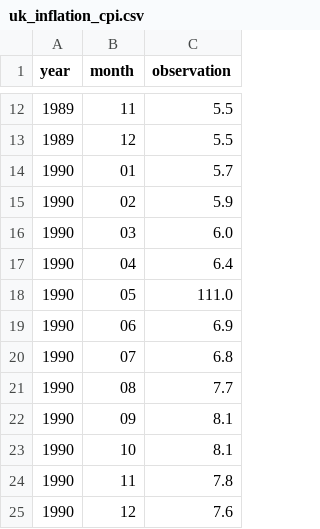
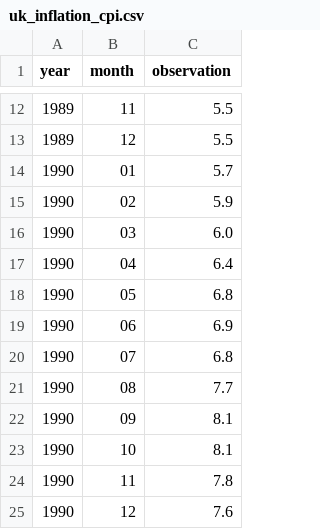
Before and after one commit to FullFact/nso-stats-fetcher, a CSV file: data/uk_inflation_cpi.csv, drawn as a sheet; only a part is shown, gaps mark what is left out.

```diff
--- a/data/uk_inflation_cpi.csv
+++ b/data/uk_inflation_cpi.csv
@@ -17,3 +17,3 @@ year,month,observation
 1990,04,6.4
-1990,05,111.0
+1990,05,6.8
 1990,06,6.9
```
